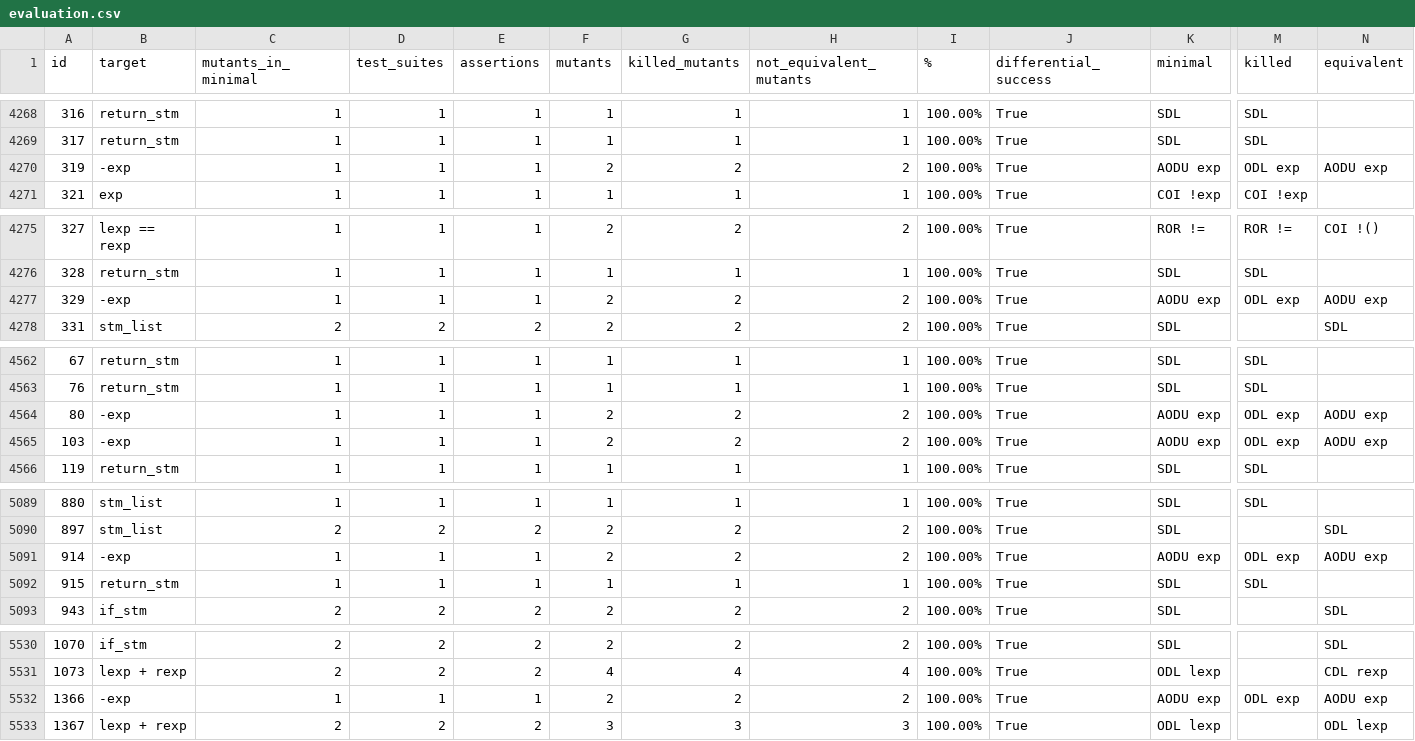
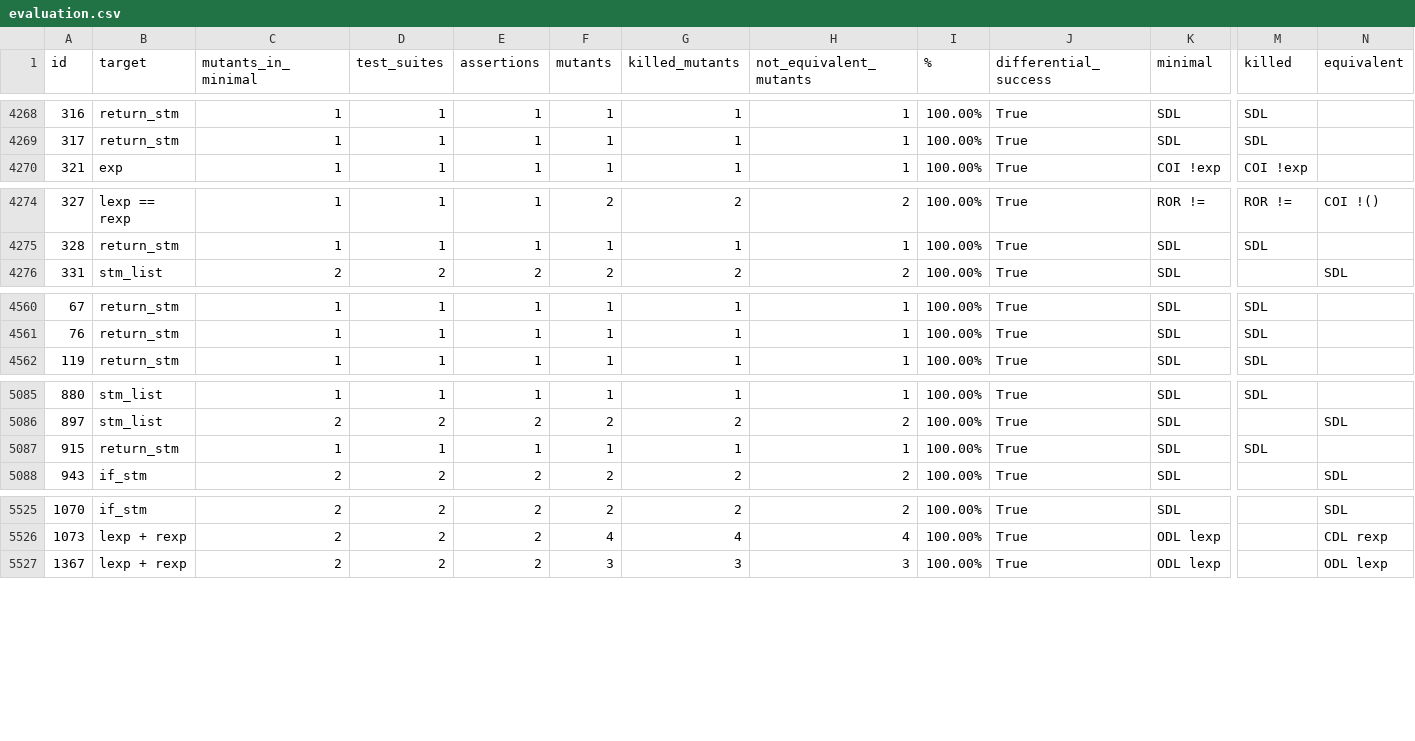
Before and after one commit to biabs1/data, a CSV file: evaluation.csv, drawn as a sheet; only a part is shown, gaps mark what is left out; rows hold the shown columns only; the diff covers the shown part only; the diff names each change by its address in the sheet, - before the commit and + after, or states it on an @@ line.

Commit message:
Remove invalid lines of the '-exp' target

```diff
--- a/evaluation.csv
+++ b/evaluation.csv
-row 4270: 319 | -exp | 1 | 1 | 1 | 2 | 2 | 2 | 100.00% | True | AODU exp | ODL exp | AODU exp
-row 4277: 329 | -exp | 1 | 1 | 1 | 2 | 2 | 2 | 100.00% | True | AODU exp | ODL exp | AODU exp
-row 4564: 80 | -exp | 1 | 1 | 1 | 2 | 2 | 2 | 100.00% | True | AODU exp | ODL exp | AODU exp
-row 4565: 103 | -exp | 1 | 1 | 1 | 2 | 2 | 2 | 100.00% | True | AODU exp | ODL exp | AODU exp
-row 5091: 914 | -exp | 1 | 1 | 1 | 2 | 2 | 2 | 100.00% | True | AODU exp | ODL exp | AODU exp
-row 5532: 1366 | -exp | 1 | 1 | 1 | 2 | 2 | 2 | 100.00% | True | AODU exp | ODL exp | AODU exp
```
Also changed, not shown: 1 removed row elsewhere in this file.
